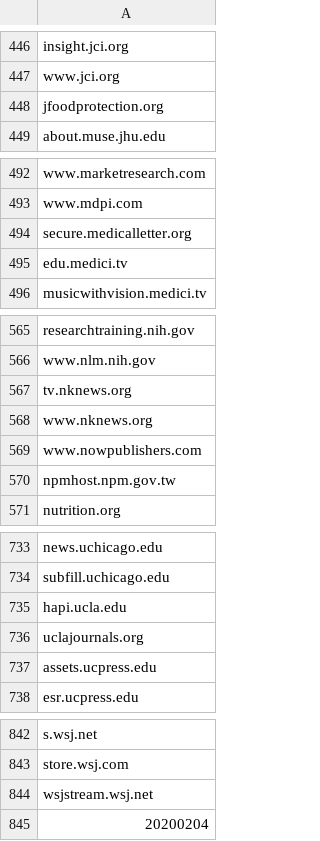
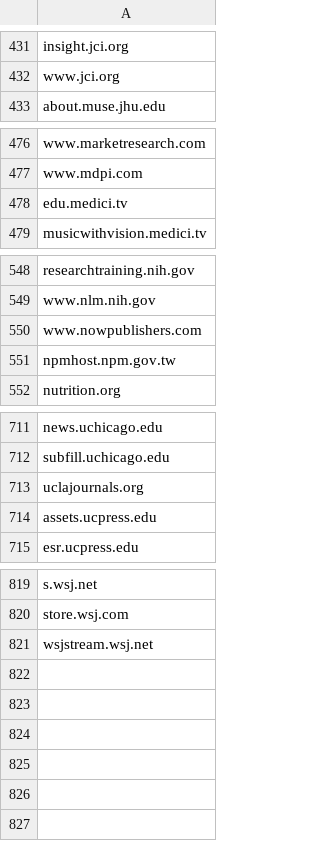
Before and after one commit to Emory-LCS/ezpaarse-platforms, a CSV file: domains.miss.csv, drawn as a sheet; only a part is shown, gaps mark what is left out; the diff covers the shown part only; the diff names each change by its address in the sheet, - before the commit and + after, or states it on an @@ line.

```diff
--- a/domains.miss.csv
+++ b/domains.miss.csv
-row 448: jfoodprotection.org
-row 494: secure.medicalletter.org
-row 567: tv.nknews.org
-row 568: www.nknews.org
-row 735: hapi.ucla.edu
-row 845: 20200204
```
Also changed, not shown: 18 removed rows elsewhere in this file, Completed Parsers.csv.
